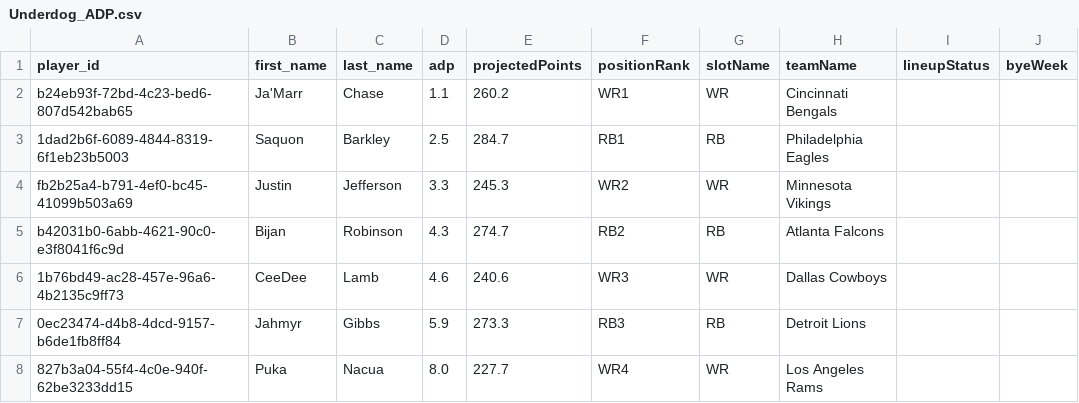
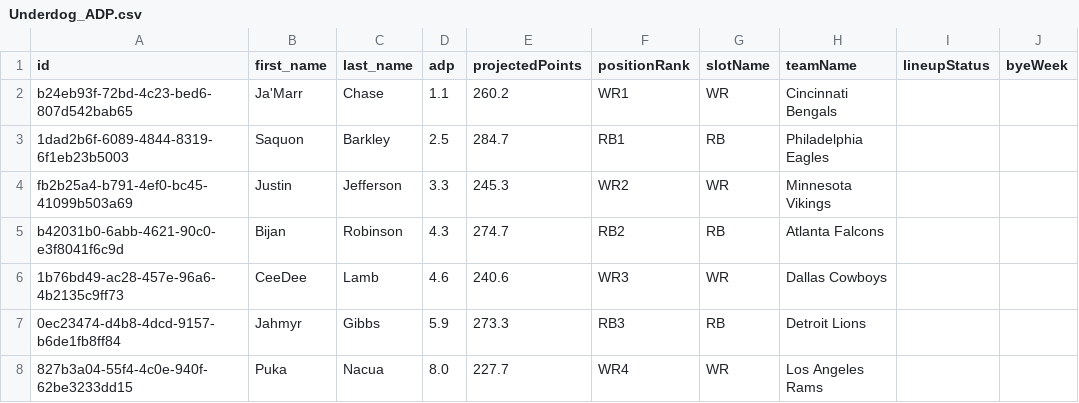
Before and after one commit to nzylakffa/Underdog_2, a CSV file: Underdog_ADP.csv, drawn as a sheet; only a part is shown.

Commit message:
Update Underdog_ADP.csv

```diff
--- a/Underdog_ADP.csv
+++ b/Underdog_ADP.csv
@@ -1,2 +1,2 @@
-"player_id","first_name","last_name","adp","projectedPoints","positionRank","slotName","teamName","lineupStatus","byeWeek"
+"id","first_name","last_name","adp","projectedPoints","positionRank","slotName","teamName","lineupStatus","byeWeek"
 "b24eb93f-72bd-4c23-bed6-807d542bab65","Ja'Marr","Chase","1.1","260.2","WR1","WR","Cincinnati Bengals",,
```
